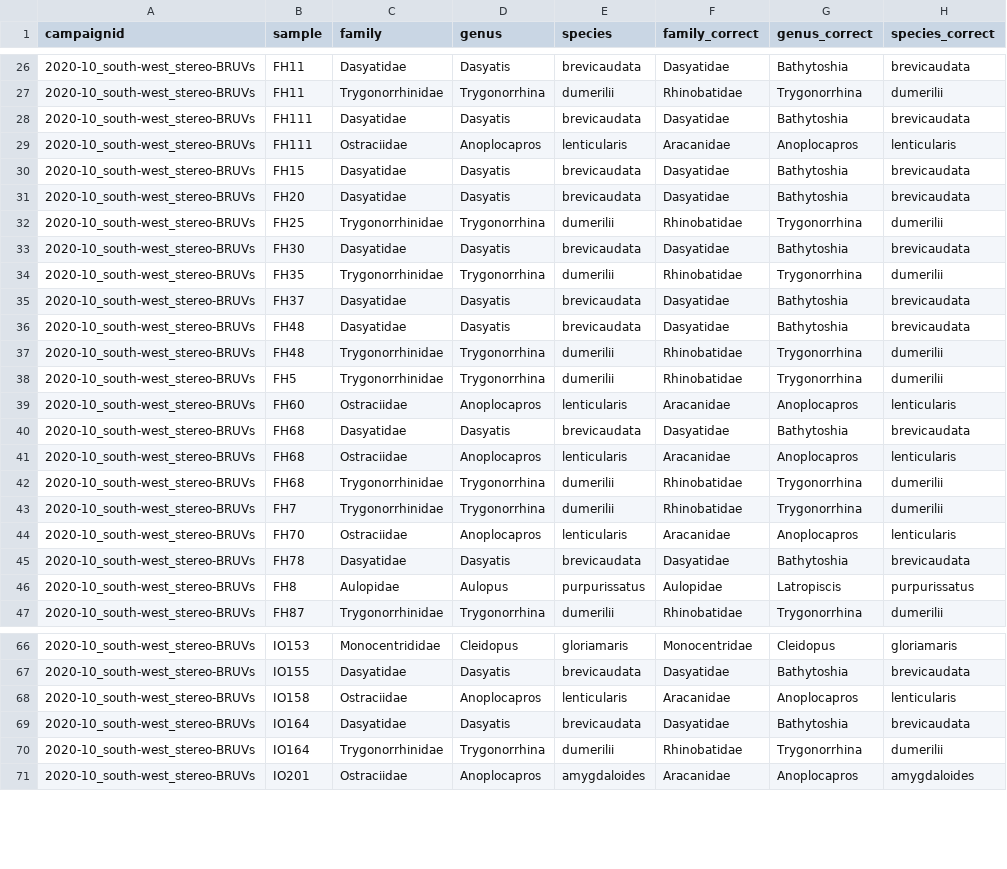
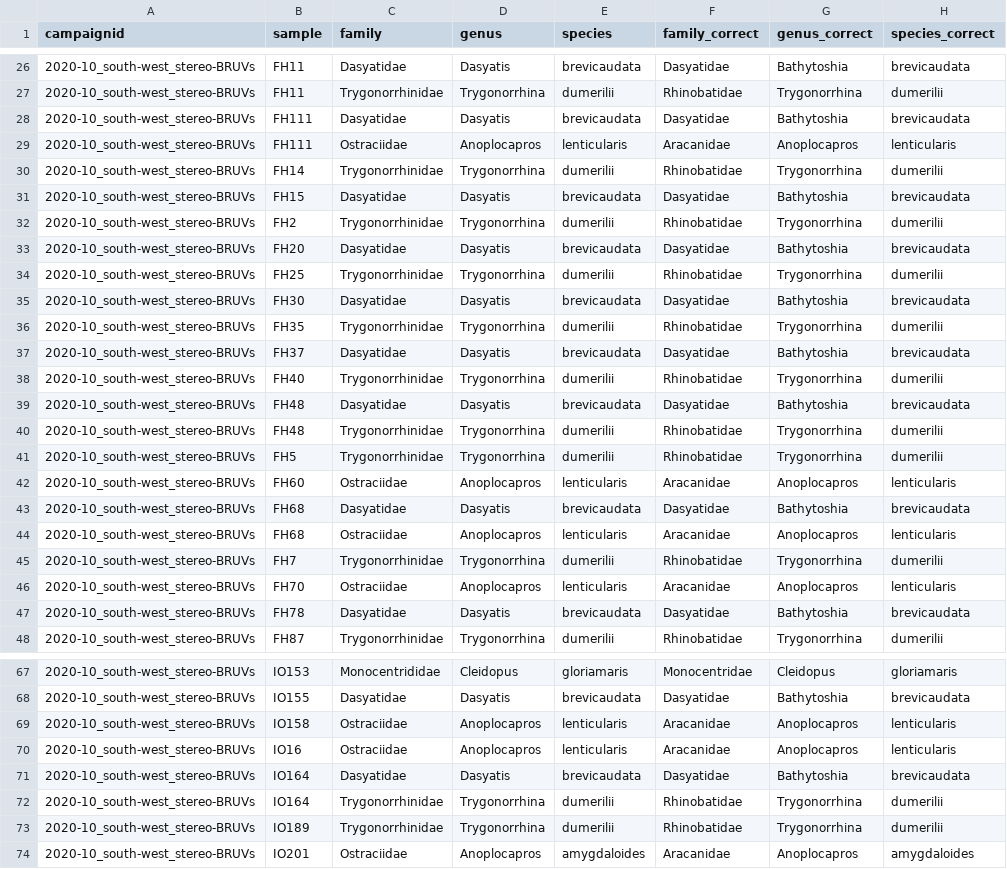
Before and after one commit to UWAMEGFisheries/mbh-d3-swc-fish, a CSV file: Data/Errors to check/2020_south-west_stereo-BRUVs_maxn_taxa.replaced.by.synonym.csv, drawn as a sheet; only a part is shown, gaps mark what is left out; removed rows and columns are numbered as before the commit, all else as after; the diff names each change by its address in the sheet, - before the commit and + after, or states it on an @@ line.

Commit message:
commit

```diff
--- a/Data/Errors to check/2020_south-west_stereo-BRUVs_maxn_taxa.replaced.by.synonym.csv
+++ b/Data/Errors to check/2020_south-west_stereo-BRUVs_maxn_taxa.replaced.by.synonym.csv
+row 30: 2020-10_south-west_stereo-BRUVs | FH14 | Trygonorrhinidae | Trygonorrhina | dumerilii | Rhinobatidae | Trygonorrhina | dumerilii
+row 32: 2020-10_south-west_stereo-BRUVs | FH2 | Trygonorrhinidae | Trygonorrhina | dumerilii | Rhinobatidae | Trygonorrhina | dumerilii
+row 38: 2020-10_south-west_stereo-BRUVs | FH40 | Trygonorrhinidae | Trygonorrhina | dumerilii | Rhinobatidae | Trygonorrhina | dumerilii
-row 42: 2020-10_south-west_stereo-BRUVs | FH68 | Trygonorrhinidae | Trygonorrhina | dumerilii | Rhinobatidae | Trygonorrhina | dumerilii
-row 46: 2020-10_south-west_stereo-BRUVs | FH8 | Aulopidae | Aulopus | purpurissatus | Aulopidae | Latropiscis | purpurissatus
+row 70: 2020-10_south-west_stereo-BRUVs | IO16 | Ostraciidae | Anoplocapros | lenticularis | Aracanidae | Anoplocapros | lenticularis
+row 73: 2020-10_south-west_stereo-BRUVs | IO189 | Trygonorrhinidae | Trygonorrhina | dumerilii | Rhinobatidae | Trygonorrhina | dumerilii
```
